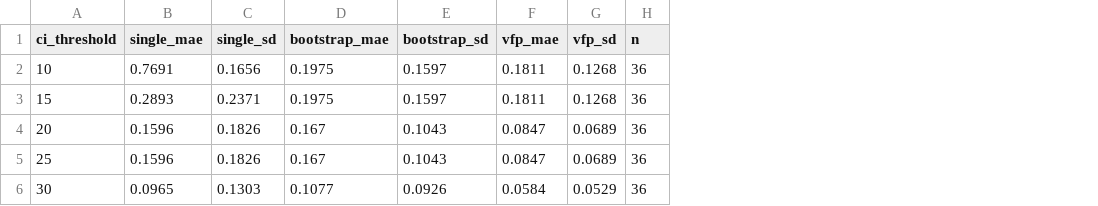
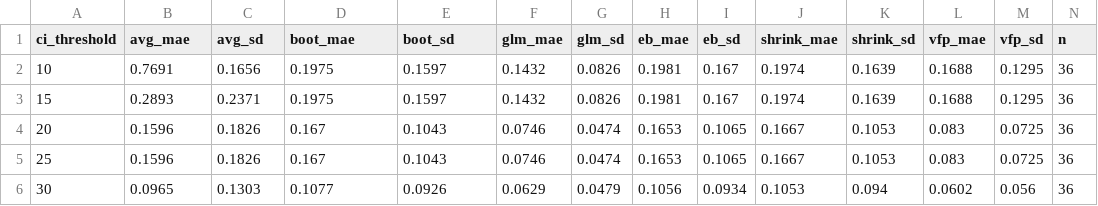
Before and after one commit to computefoodlab/virtual-population-lab, a CSV file: results/_summary/citrus_digital_twin.csv, drawn as a sheet; addresses are those after the commit; the diff names each change by its address in the sheet, - before the commit and + after, or states it on an @@ line.

```diff
--- a/results/_summary/citrus_digital_twin.csv
+++ b/results/_summary/citrus_digital_twin.csv
+column F (glm_mae), rows 2-6: 0.1432 | 0.1432 | 0.0746 | 0.0746 | 0.0629
+column G (glm_sd), rows 2-6: 0.0826 | 0.0826 | 0.0474 | 0.0474 | 0.0479
+column H (eb_mae), rows 2-6: 0.1981 | 0.1981 | 0.1653 | 0.1653 | 0.1056
+column I (eb_sd), rows 2-6: 0.167 | 0.167 | 0.1065 | 0.1065 | 0.0934
+column J (shrink_mae), rows 2-6: 0.1974 | 0.1974 | 0.1667 | 0.1667 | 0.1053
+column K (shrink_sd), rows 2-6: 0.1639 | 0.1639 | 0.1053 | 0.1053 | 0.094
-B1: single_mae
+B1: avg_mae
-C1: single_sd
+C1: avg_sd
-D1: bootstrap_mae
+D1: boot_mae
-E1: bootstrap_sd
+E1: boot_sd
-L2:L3 (vfp_mae): 0.1811
+L2:L3 (vfp_mae): 0.1688
-M2:M3 (vfp_sd): 0.1268
+M2:M3 (vfp_sd): 0.1295
-L4:L5 (vfp_mae): 0.0847
+L4:L5 (vfp_mae): 0.083
-M4:M5 (vfp_sd): 0.0689
+M4:M5 (vfp_sd): 0.0725
-L6 (vfp_mae): 0.0584
+L6 (vfp_mae): 0.0602
-M6 (vfp_sd): 0.0529
+M6 (vfp_sd): 0.056
```
Also changed, not shown: results/_summary/citrus_digital_twin_percondition.csv, 4 other files.
